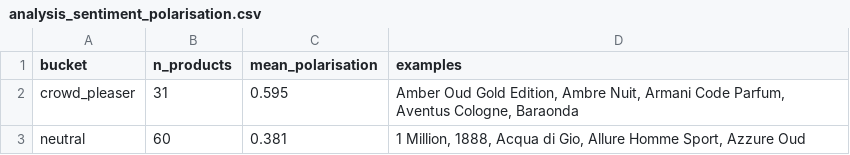
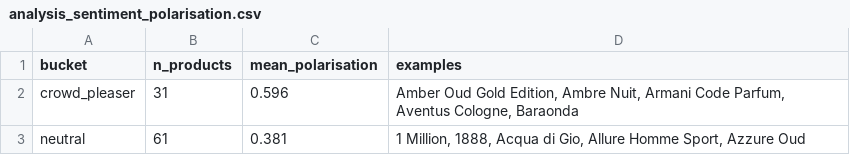
Before and after one commit to danteyamato1/fragrance-market-intelligence, a CSV file: cleaned_data/analysis_sentiment_polarisation.csv, drawn as a sheet.

```diff
--- a/cleaned_data/analysis_sentiment_polarisation.csv
+++ b/cleaned_data/analysis_sentiment_polarisation.csv
@@ -1,3 +1,3 @@
 bucket,n_products,mean_polarisation,examples
-crowd_pleaser,31,0.595,"Amber Oud Gold Edition, Ambre Nuit, Armani Code Parfum, Aventus Cologne, Baraonda"
-neutral,60,0.381,"1 Million, 1888, Acqua di Gio, Allure Homme Sport, Azzure Oud"
+crowd_pleaser,31,0.596,"Amber Oud Gold Edition, Ambre Nuit, Armani Code Parfum, Aventus Cologne, Baraonda"
+neutral,61,0.381,"1 Million, 1888, Acqua di Gio, Allure Homme Sport, Azzure Oud"
```
Also changed, not shown: cleaned_data/analysis_value_leaderboard.csv, 10 other files.
